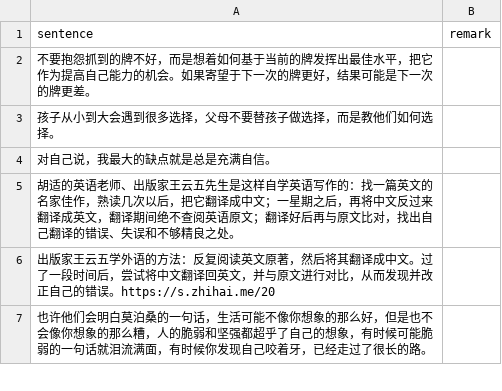
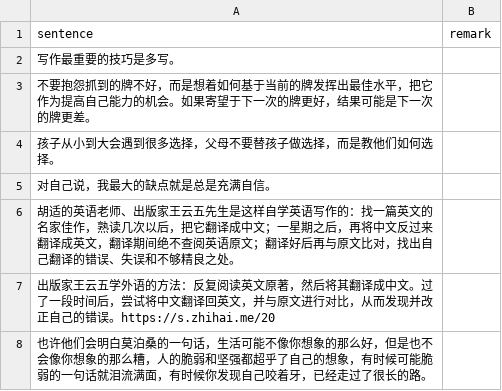
Before and after one commit to HenryLoveMiller/ja, a CSV file: ican.csv, drawn as a sheet; only a part is shown; the diff names each change by its address in the sheet, - before the commit and + after, or states it on an @@ line.

Commit message:
Update ican.csv

```diff
--- a/ican.csv
+++ b/ican.csv
+row 2: 写作最重要的技巧是多写。
```
